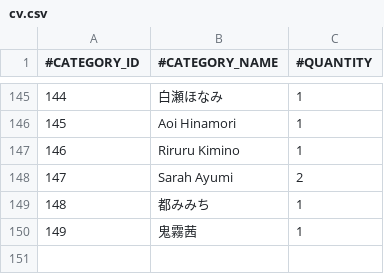
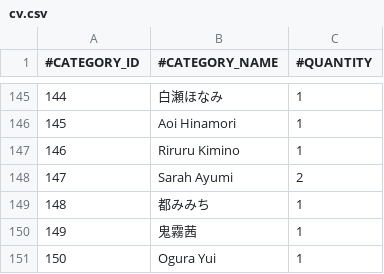
Before and after one commit to nguyenHoangDung0504/na-v3, a CSV file: @resources/databases/s1/cv.csv, drawn as a sheet; only a part is shown, gaps mark what is left out.

```diff
--- a/@resources/databases/s1/cv.csv
+++ b/@resources/databases/s1/cv.csv
@@ -150 +150,2 @@
 149,鬼霧茜,1
+150,Ogura Yui,1
```
Also changed, not shown: @resources/databases/s1/prefix.csv, @resources/databases/s1/tag.csv, 7 other files.
